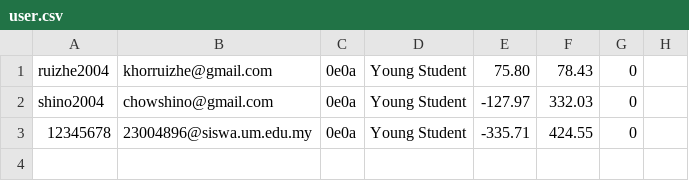
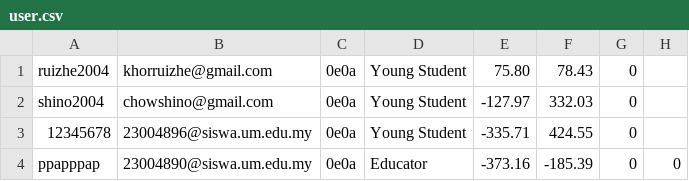
Before and after one commit to RextonRZ/HACKING-THE-FUTURE-WIA1002-Group-Assignment, a CSV file: src/main/java/Data/user.csv, drawn as a sheet; the diff names each change by its address in the sheet, - before the commit and + after, or states it on an @@ line.

```diff
--- a/src/main/java/Data/user.csv
+++ b/src/main/java/Data/user.csv
+row 4: ppapppap | 23004890@siswa.um.edu.my | 0e0a | Educator | -373.16 | -185.39 | 0 | 0
```
Also changed, not shown: 1 other file.
